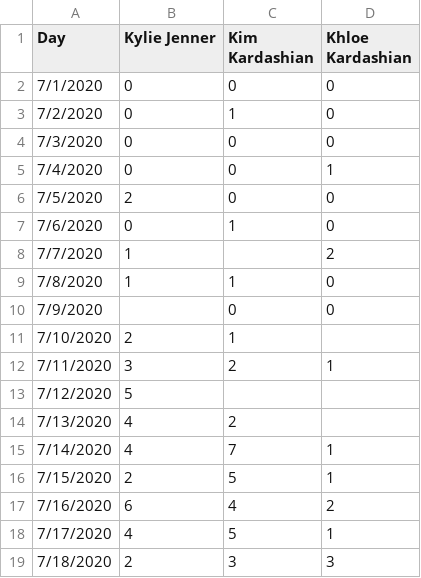
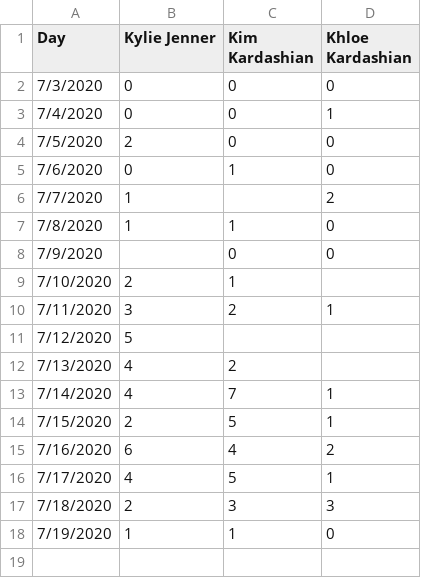
Before and after one commit to fox1hush/test, a CSV file: mostly zeros3.csv, drawn as a sheet.

Commit message:
Update mostly zeros3.csv

```diff
--- a/mostly zeros3.csv
+++ b/mostly zeros3.csv
@@ -1,4 +1,2 @@
 Day,Kylie Jenner,Kim Kardashian,Khloe Kardashian
-7/1/2020,0,0,0
-7/2/2020,0,1,0
 7/3/2020,0,0,0
@@ -19 +17,2 @@ Day,Kylie Jenner,Kim Kardashian,Khloe Kardashian
 7/18/2020,2,3,3
+7/19/2020,1,1,0
```
